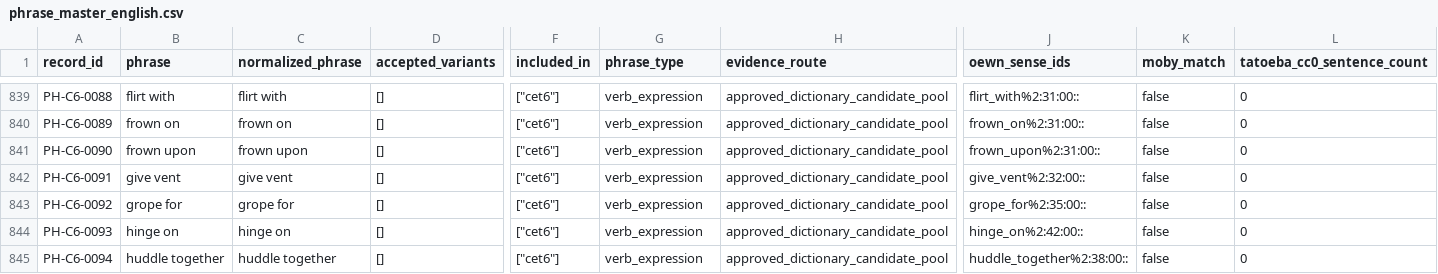
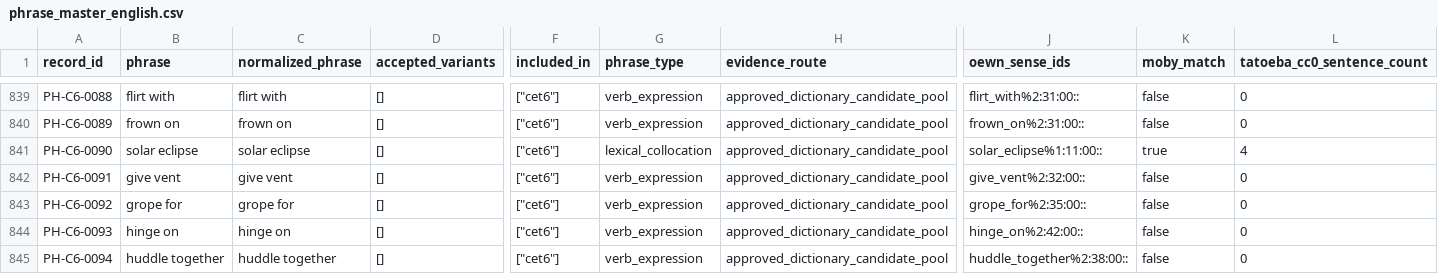
Before and after one commit to andrezha/EngMaster-AI-Agent, a CSV file: data_sources/clean/phrase_master_english/phrase_master_english.csv, drawn as a sheet; only a part is shown, gaps mark what is left out; the diff names each change by its address in the sheet, - before the commit and + after, or states it on an @@ line.

Commit message:
Add second CET-6 phrase content batch

```diff
--- a/data_sources/clean/phrase_master_english/phrase_master_english.csv
+++ b/data_sources/clean/phrase_master_english/phrase_master_english.csv
-B841 (phrase): frown upon
+B841 (phrase): solar eclipse
-C841 (normalized_phrase): frown upon
+C841 (normalized_phrase): solar eclipse
-G841 (phrase_type): verb_expression
+G841 (phrase_type): lexical_collocation
-J841 (oewn_sense_ids): frown_upon%2:31:00::
+J841 (oewn_sense_ids): solar_eclipse%1:11:00::
-K841 (moby_match): false
+K841 (moby_match): true
-L841 (tatoeba_cc0_sentence_count): 0
+L841 (tatoeba_cc0_sentence_count): 4
```
Also changed, not shown: data_sources/processed/phrase_selection_review/cet6_selection_evidence.csv, 7 other files.
